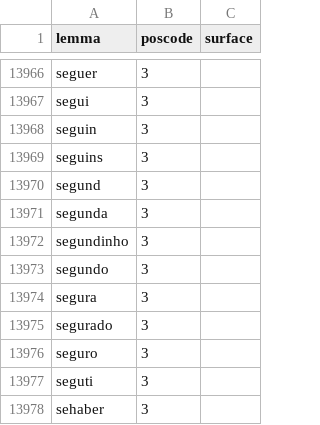
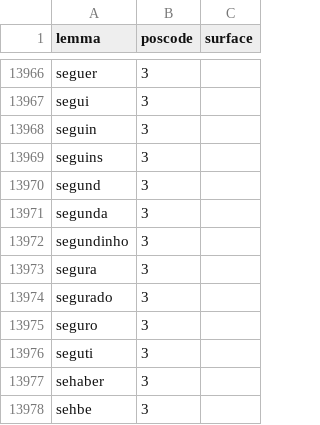
Before and after one commit to renatodossantosleal/dicionarios_watson, a CSV file: wks/pt_sobrenomesBrasileiros_5.csv, drawn as a sheet; only a part is shown, gaps mark what is left out; the shorter side is filled out with more unchanged rows; the diff names each change by its address in the sheet, - before the commit and + after, or states it on an @@ line.

```diff
--- a/wks/pt_sobrenomesBrasileiros_5.csv
+++ b/wks/pt_sobrenomesBrasileiros_5.csv
-row 13973: segundo | 3
```
Also changed, not shown: wks/pt_cidadesBrasileiras.csv, wks/pt_nomesBrasileiros_3.csv, 12 other files.
